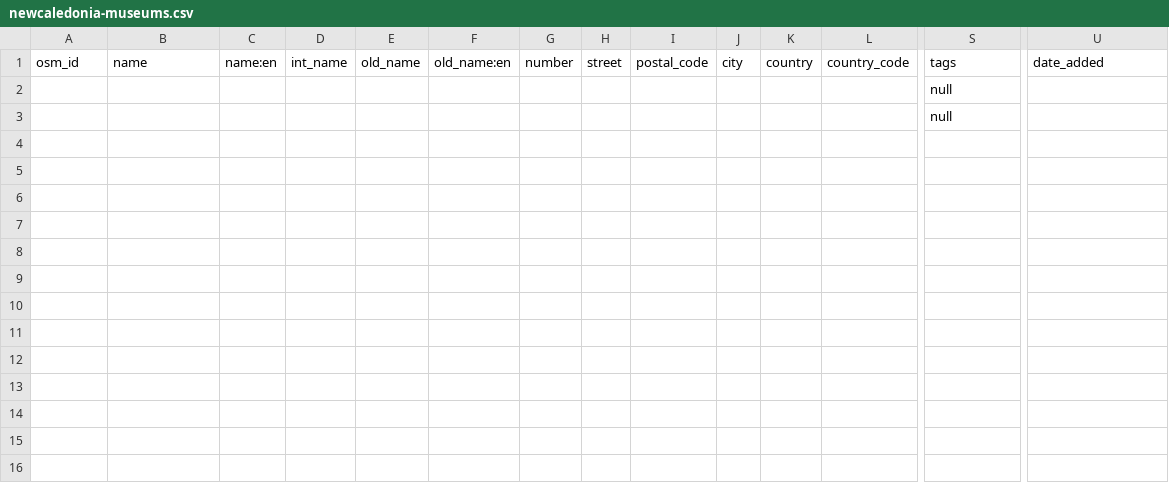
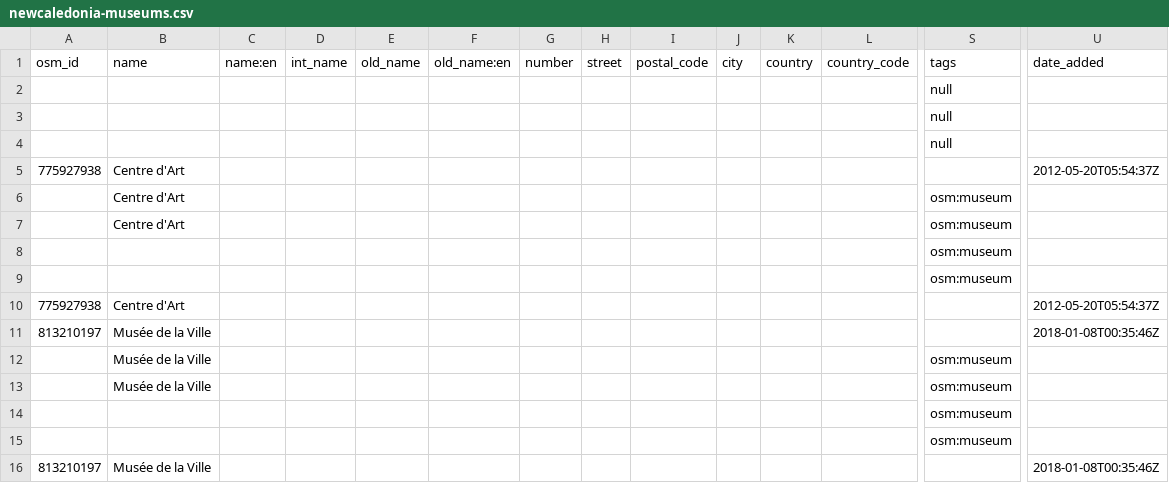
Before and after one commit to papposilene/france-museums-data, a CSV file: osm/csv/newcaledonia-museums.csv, drawn as a sheet; only a part is shown, gaps mark what is left out; rows hold the shown columns only; the diff names each change by its address in the sheet, - before the commit and + after, or states it on an @@ line.

```diff
--- a/osm/csv/newcaledonia-museums.csv
+++ b/osm/csv/newcaledonia-museums.csv
+row 4:  |  |  |  |  |  |  |  |  |  |  |  | null
+row 5: 775927938 | Centre d'Art |  |  |  |  |  |  |  |  |  |  |  | 2012-05-20T05:54:37Z
+row 6:  | Centre d'Art |  |  |  |  |  |  |  |  |  |  | osm:museum
+row 7:  | Centre d'Art |  |  |  |  |  |  |  |  |  |  | osm:museum
+row 8:  |  |  |  |  |  |  |  |  |  |  |  | osm:museum
+row 9:  |  |  |  |  |  |  |  |  |  |  |  | osm:museum
+row 10: 775927938 | Centre d'Art |  |  |  |  |  |  |  |  |  |  |  | 2012-05-20T05:54:37Z
+row 11: 813210197 | Musée de la Ville |  |  |  |  |  |  |  |  |  |  |  | 2018-01-08T00:35:46Z
+row 12:  | Musée de la Ville |  |  |  |  |  |  |  |  |  |  | osm:museum
+row 13:  | Musée de la Ville |  |  |  |  |  |  |  |  |  |  | osm:museum
+row 14:  |  |  |  |  |  |  |  |  |  |  |  | osm:museum
+row 15:  |  |  |  |  |  |  |  |  |  |  |  | osm:museum
+row 16: 813210197 | Musée de la Ville |  |  |  |  |  |  |  |  |  |  |  | 2018-01-08T00:35:46Z
```
Also changed, not shown: 1 other file.
